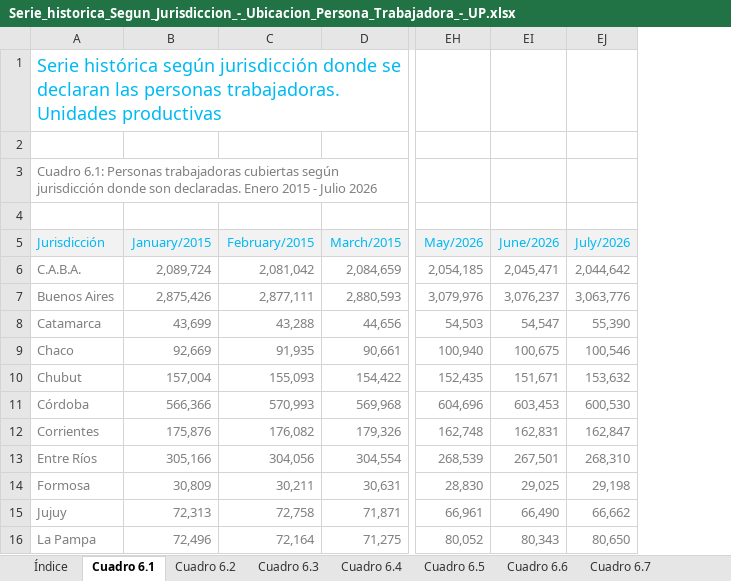
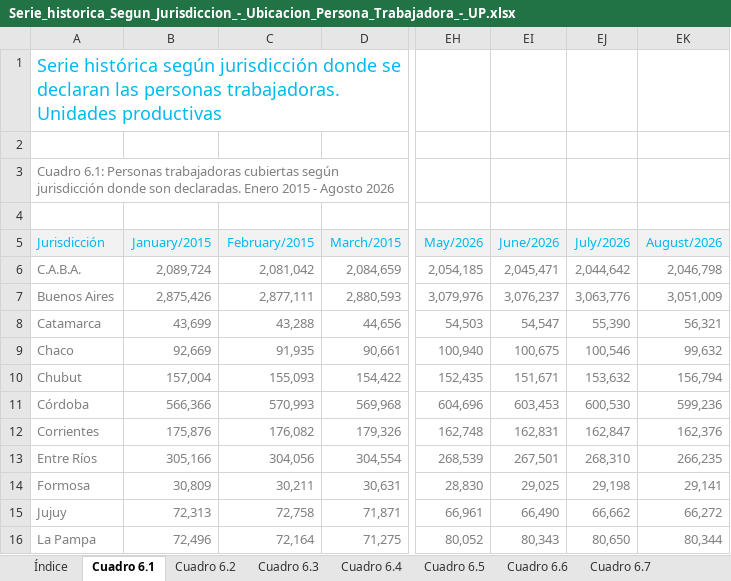
Before and after one commit to Alvarorfontana/miprimerrepo, an Excel workbook: data/fuentes/srt/Serie_historica_Segun_Jurisdiccion_-_Ubicacion_Persona_Trabajadora_-_UP.xlsx, sheet Cuadro 6.1, drawn as a sheet; only a part is shown, gaps mark what is left out; values as stored, in another font and other column widths than the file's, no borders; the diff names each change by its address in the sheet, - before the commit and + after, or states it on an @@ line.

```diff
--- a/data/fuentes/srt/Serie_historica_Segun_Jurisdiccion_-_Ubicacion_Persona_Trabajadora_-_UP.xlsx (sheet Cuadro 6.1)
+++ b/data/fuentes/srt/Serie_historica_Segun_Jurisdiccion_-_Ubicacion_Persona_Trabajadora_-_UP.xlsx (sheet Cuadro 6.1)
+column EK (August/2026), rows 6-16: 2,046,798 | 3,051,009 | 56,321 | 99,632 | 156,794 | 599,236 | 162,376 | 266,235 | 29,141 | 66,272 | 80,344
-A3 (Jurisdicción): …2015 - Julio 2026
+A3 (Jurisdicción): …2015 - Agosto 2026
```
Also changed, not shown: sheet Índice, sheet Cuadro 6.2, sheet Cuadro 6.6, sheet Cuadro 6.7, sheet Cuadro 6.4, sheet Cuadro 6.3, formulas that keep their value, data/fuentes/srt/Serie_historica_Segun_Jurisdiccion_-_Ubicacion_Fiscal_-_UP.xlsx, data/fuentes/srt/Serie_historica_Segun_Sector_de_actividad_economica_CIIUrev4_-_UP.xlsx, 6 other files.
